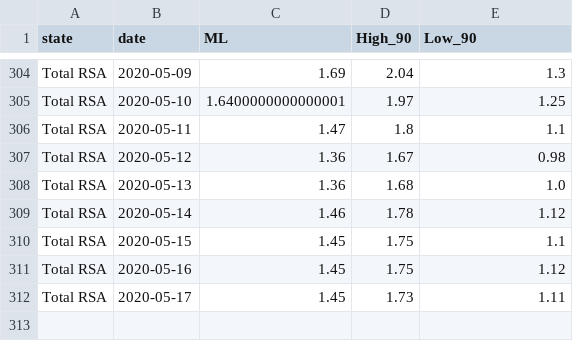
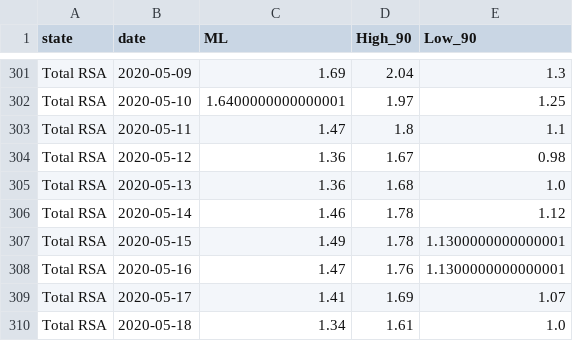
Before and after one commit to nikrich/covid19za, a CSV file: data/calc/calculated_rt_sa_provincial_cumulative.csv, drawn as a sheet; only a part is shown, gaps mark what is left out; the diff covers the shown part only.

```diff
--- a/data/calc/calculated_rt_sa_provincial_cumulative.csv
+++ b/data/calc/calculated_rt_sa_provincial_cumulative.csv
@@ -309,4 +306,5 @@ Total RSA,2020-05-13,1.36,1.68,1.0
 Total RSA,2020-05-14,1.46,1.78,1.12
-Total RSA,2020-05-15,1.45,1.75,1.1
-Total RSA,2020-05-16,1.45,1.75,1.12
-Total RSA,2020-05-17,1.45,1.73,1.11
+Total RSA,2020-05-15,1.49,1.78,1.1300000000000001
+Total RSA,2020-05-16,1.47,1.76,1.1300000000000001
+Total RSA,2020-05-17,1.41,1.69,1.07
+Total RSA,2020-05-18,1.34,1.61,1.0
```
Also changed, not shown: 8 added rows, 11 removed rows and 42 edited cells elsewhere in this file.
